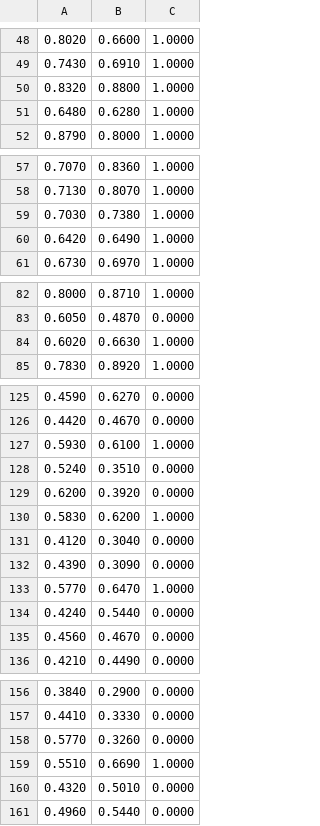
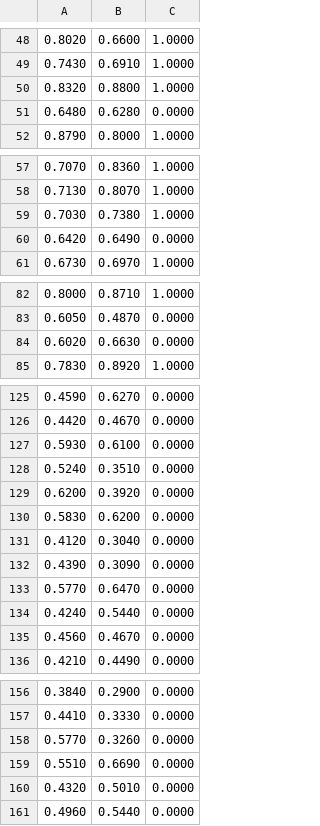
Before and after one commit to yutachaan/imgProcess_grayscale, a CSV file: neural_network/out/data03_and.csv, drawn as a sheet; only a part is shown, gaps mark what is left out.

```diff
--- a/neural_network/out/data03_and.csv
+++ b/neural_network/out/data03_and.csv
@@ -50,3 +50,3 @@
 0.8320,0.8800,1.0000
-0.6480,0.6280,1.0000
+0.6480,0.6280,0.0000
 0.8790,0.8000,1.0000
@@ -59,3 +59,3 @@
 0.7030,0.7380,1.0000
-0.6420,0.6490,1.0000
+0.6420,0.6490,0.0000
 0.6730,0.6970,1.0000
@@ -83,3 +83,3 @@
 0.6050,0.4870,0.0000
-0.6020,0.6630,1.0000
+0.6020,0.6630,0.0000
 0.7830,0.8920,1.0000
@@ -126,9 +126,9 @@
 0.4420,0.4670,0.0000
-0.5930,0.6100,1.0000
+0.5930,0.6100,0.0000
 0.5240,0.3510,0.0000
 0.6200,0.3920,0.0000
-0.5830,0.6200,1.0000
+0.5830,0.6200,0.0000
 0.4120,0.3040,0.0000
 0.4390,0.3090,0.0000
-0.5770,0.6470,1.0000
+0.5770,0.6470,0.0000
 0.4240,0.5440,0.0000
@@ -158,3 +158,3 @@
 0.5770,0.3260,0.0000
-0.5510,0.6690,1.0000
+0.5510,0.6690,0.0000
 0.4320,0.5010,0.0000
```
Also changed, not shown: neural_network/out/data02_and.csv, 4 other files.
